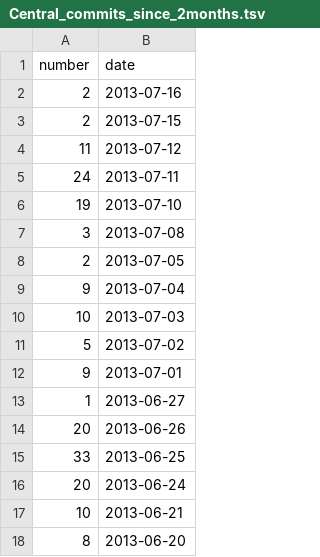
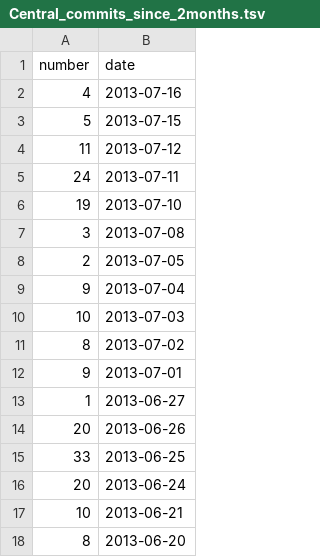
Before and after one commit to hoaproject/Static, a TSV file: Data/Central_commits_since_2months.tsv, drawn as a sheet; only a part is shown.

Commit message:
[auto] Update data.

```diff
--- a/Data/Central_commits_since_2months.tsv
+++ b/Data/Central_commits_since_2months.tsv
@@ -1,4 +1,4 @@
 number	date
-2	2013-07-16
-2	2013-07-15
+4	2013-07-16
+5	2013-07-15
 11	2013-07-12
@@ -10,3 +10,3 @@ number	date
 10	2013-07-03
-5	2013-07-02
+8	2013-07-02
 9	2013-07-01
```
